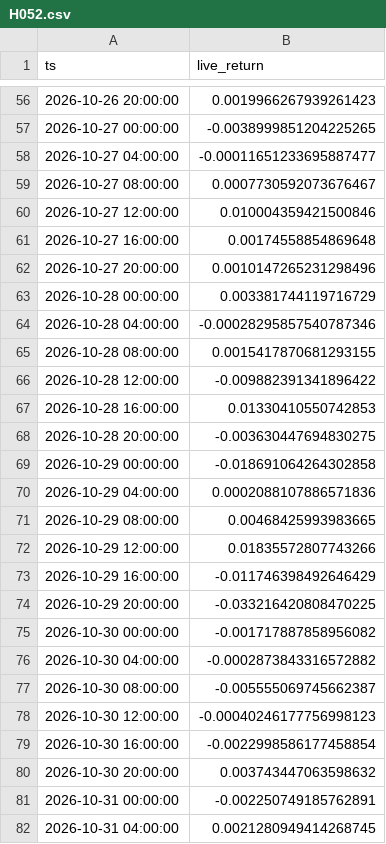
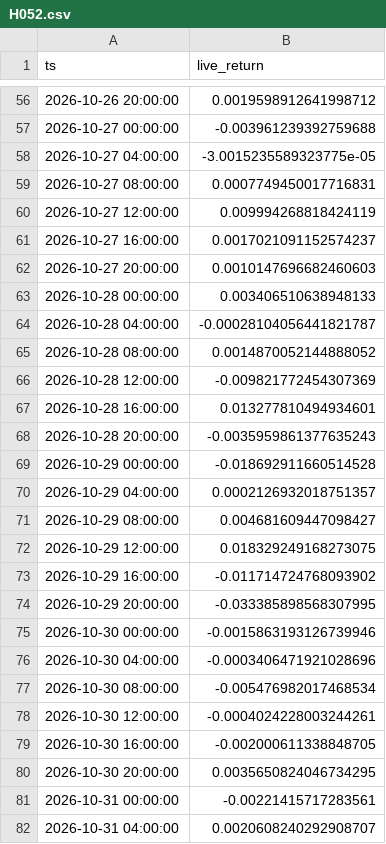
Before and after one commit to evsayar33-oss/quant_lab, a CSV file: decisions/live/H052.csv, drawn as a sheet; only a part is shown, gaps mark what is left out; the diff covers the shown part only.

```diff
--- a/decisions/live/H052.csv
+++ b/decisions/live/H052.csv
@@ -56,27 +56,27 @@ ts,live_return
-2026-10-26 20:00:00,0.0019966267939261423
-2026-10-27 00:00:00,-0.0038999851204225265
-2026-10-27 04:00:00,-0.00011651233695887477
-2026-10-27 08:00:00,0.0007730592073676467
-2026-10-27 12:00:00,0.010004359421500846
-2026-10-27 16:00:00,0.00174558854869648
-2026-10-27 20:00:00,0.0010147265231298496
-2026-10-28 00:00:00,0.003381744119716729
-2026-10-28 04:00:00,-0.00028295857540787346
-2026-10-28 08:00:00,0.0015417870681293155
-2026-10-28 12:00:00,-0.009882391341896422
-2026-10-28 16:00:00,0.01330410550742853
-2026-10-28 20:00:00,-0.003630447694830275
-2026-10-29 00:00:00,-0.018691064264302858
-2026-10-29 04:00:00,0.0002088107886571836
-2026-10-29 08:00:00,0.00468425993983665
-2026-10-29 12:00:00,0.01835572807743266
-2026-10-29 16:00:00,-0.011746398492646429
-2026-10-29 20:00:00,-0.033216420808470225
-2026-10-30 00:00:00,-0.001717887858956082
-2026-10-30 04:00:00,-0.0002873843316572882
-2026-10-30 08:00:00,-0.005555069745662387
-2026-10-30 12:00:00,-0.00040246177756998123
-2026-10-30 16:00:00,-0.0022998586177458854
-2026-10-30 20:00:00,0.003743447063598632
-2026-10-31 00:00:00,-0.002250749185762891
-2026-10-31 04:00:00,0.0021280949414268745
+2026-10-26 20:00:00,0.0019598912641998712
+2026-10-27 00:00:00,-0.003961239392759688
+2026-10-27 04:00:00,-3.0015235589323775e-05
+2026-10-27 08:00:00,0.0007749450017716831
+2026-10-27 12:00:00,0.009994268818424119
+2026-10-27 16:00:00,0.0017021091152574237
+2026-10-27 20:00:00,0.0010147696682460603
+2026-10-28 00:00:00,0.003406510638948133
+2026-10-28 04:00:00,-0.00028104056441821787
+2026-10-28 08:00:00,0.0014870052144888052
+2026-10-28 12:00:00,-0.009821772454307369
+2026-10-28 16:00:00,0.013277810494934601
+2026-10-28 20:00:00,-0.0035959861377635243
+2026-10-29 00:00:00,-0.018692911660514528
+2026-10-29 04:00:00,0.0002126932018751357
+2026-10-29 08:00:00,0.004681609447098427
+2026-10-29 12:00:00,0.018329249168273075
+2026-10-29 16:00:00,-0.011714724768093902
+2026-10-29 20:00:00,-0.033385898568307995
+2026-10-30 00:00:00,-0.0015863193126739946
+2026-10-30 04:00:00,-0.0003406471921028696
+2026-10-30 08:00:00,-0.005476982017468534
+2026-10-30 12:00:00,-0.0004024228003244261
+2026-10-30 16:00:00,-0.002000611338848705
+2026-10-30 20:00:00,0.0035650824046734295
+2026-10-31 00:00:00,-0.00221415717283561
+2026-10-31 04:00:00,0.0020608240292908707
```
Also changed, not shown: 5 added rows and 70 edited cells elsewhere in this file, decisions/live/H054.csv, 2 other files.
